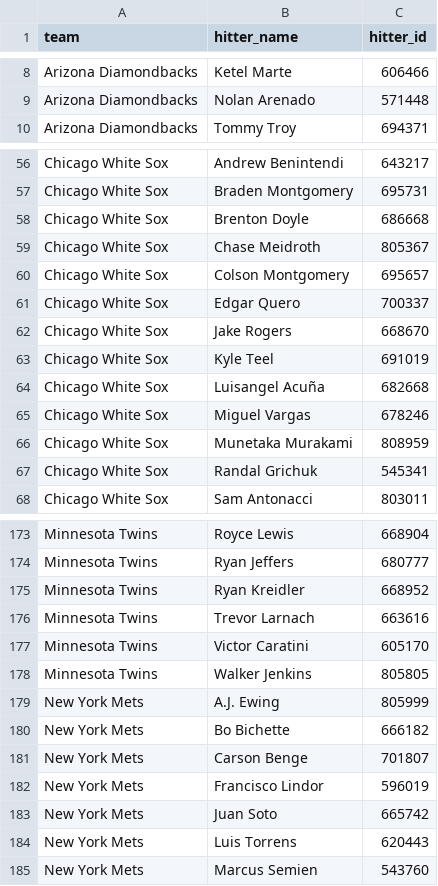
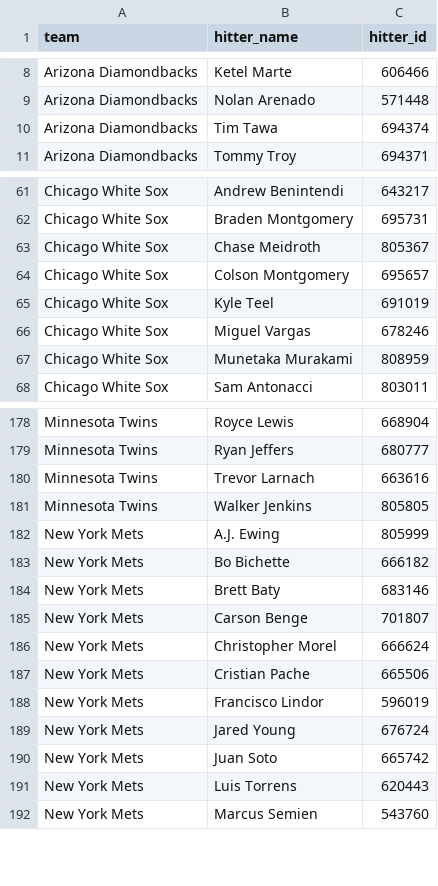
Before and after one commit to syocum9422-blip/sports_model_site, a CSV file: data/mlb/lineups_with_ids.csv, drawn as a sheet; only a part is shown, gaps mark what is left out; removed rows and columns are numbered as before the commit, all else as after; the diff covers the shown part only; the diff names each change by its address in the sheet, - before the commit and + after, or states it on an @@ line.

```diff
--- a/data/mlb/lineups_with_ids.csv
+++ b/data/mlb/lineups_with_ids.csv
+row 10: Arizona Diamondbacks | Tim Tawa | 694374
-row 58: Chicago White Sox | Brenton Doyle | 686668
-row 61: Chicago White Sox | Edgar Quero | 700337
-row 62: Chicago White Sox | Jake Rogers | 668670
-row 64: Chicago White Sox | Luisangel Acuña | 682668
-row 67: Chicago White Sox | Randal Grichuk | 545341
-row 175: Minnesota Twins | Ryan Kreidler | 668952
-row 177: Minnesota Twins | Victor Caratini | 605170
+row 184: New York Mets | Brett Baty | 683146
+row 186: New York Mets | Christopher Morel | 666624
+row 187: New York Mets | Cristian Pache | 665506
+row 189: New York Mets | Jared Young | 676724
```
Also changed, not shown: 24 added rows and 9 removed rows elsewhere in this file, 2 other files.
